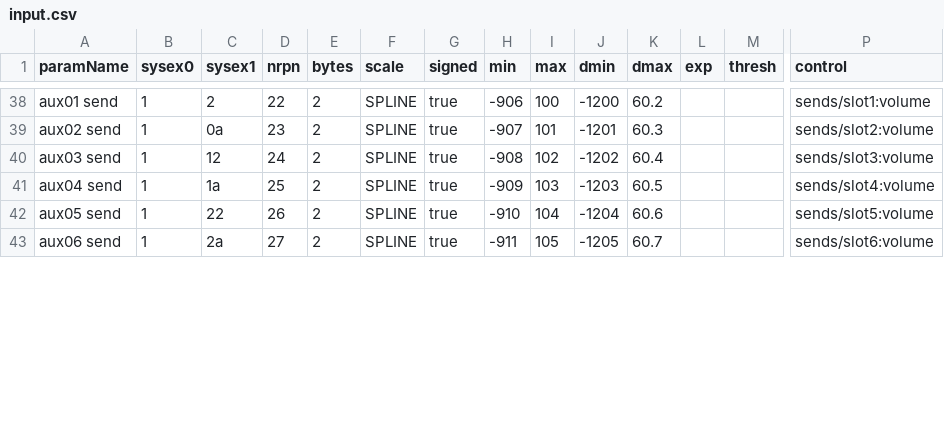
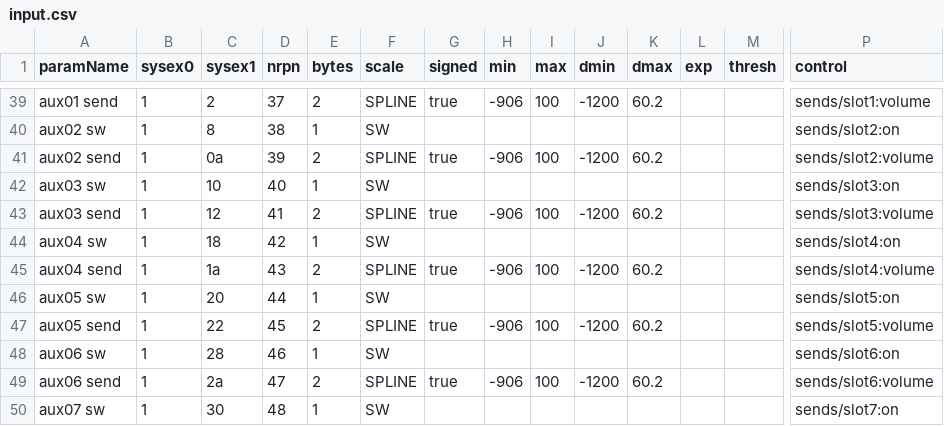
Before and after one commit to pyzon/midimapper_xml_generator, a CSV file: input.csv, drawn as a sheet; only a part is shown, gaps mark what is left out; addresses are those after the commit; rows hold the shown columns only; the diff covers the shown part only; the diff names each change by its address in the sheet, - before the commit and + after, or states it on an @@ line.

```diff
--- a/input.csv
+++ b/input.csv
-D39 (nrpn): 22
+D39 (nrpn): 37
+row 40: aux02 sw | 1 | 8 | 38 | 1 | SW |  |  |  |  |  |  |  | sends/slot2:on
-D41 (nrpn): 23
+D41 (nrpn): 39
-H41 (min): -907
+H41 (min): -906
-I41 (max): 101
+I41 (max): 100
-J41 (dmin): -1201
+J41 (dmin): -1200
-K41 (dmax): 60.3
+K41 (dmax): 60.2
+row 42: aux03 sw | 1 | 10 | 40 | 1 | SW |  |  |  |  |  |  |  | sends/slot3:on
-D43 (nrpn): 24
+D43 (nrpn): 41
-H43 (min): -908
+H43 (min): -906
-I43 (max): 102
+I43 (max): 100
-J43 (dmin): -1202
+J43 (dmin): -1200
-K43 (dmax): 60.4
+K43 (dmax): 60.2
+row 44: aux04 sw | 1 | 18 | 42 | 1 | SW |  |  |  |  |  |  |  | sends/slot4:on
-D45 (nrpn): 25
+D45 (nrpn): 43
-H45 (min): -909
+H45 (min): -906
-I45 (max): 103
+I45 (max): 100
-J45 (dmin): -1203
+J45 (dmin): -1200
-K45 (dmax): 60.5
+K45 (dmax): 60.2
+row 46: aux05 sw | 1 | 20 | 44 | 1 | SW |  |  |  |  |  |  |  | sends/slot5:on
-D47 (nrpn): 26
+D47 (nrpn): 45
-H47 (min): -910
+H47 (min): -906
-I47 (max): 104
+I47 (max): 100
-J47 (dmin): -1204
+J47 (dmin): -1200
-K47 (dmax): 60.6
+K47 (dmax): 60.2
+row 48: aux06 sw | 1 | 28 | 46 | 1 | SW |  |  |  |  |  |  |  | sends/slot6:on
-D49 (nrpn): 27
+D49 (nrpn): 47
-H49 (min): -911
+H49 (min): -906
-I49 (max): 105
+I49 (max): 100
-J49 (dmin): -1205
+J49 (dmin): -1200
-K49 (dmax): 60.7
+K49 (dmax): 60.2
+row 50: aux07 sw | 1 | 30 | 48 | 1 | SW |  |  |  |  |  |  |  | sends/slot7:on
```
Also changed, not shown: 2 added rows and 37 edited cells elsewhere in this file, 3 other files.
